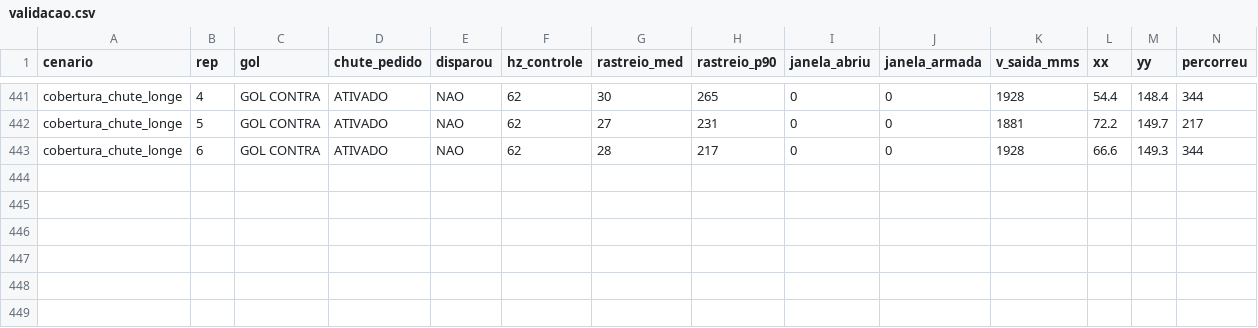
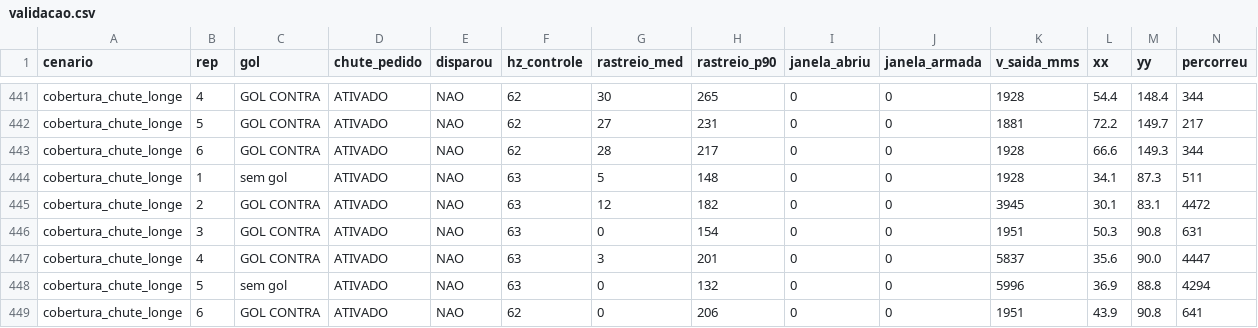
Before and after one commit to Ararabots-UFMS/ssl-VICE, a CSV file: docs/validacao.csv, drawn as a sheet; only a part is shown, gaps mark what is left out; rows hold the shown columns only; the diff names each change by its address in the sheet, - before the commit and + after, or states it on an @@ line.

Commit message:
fix(cobertura): reteleporte da bola em movimento vinha tarde demais
A primeira versao reteleportava a bola (posicao + velocidade) antes da
transicao obrigatoria para STOP (1,5s fixos) que antecede o comando
real. STOP nao trava a bola, so os robos - a 4300mm/s isso e mais de
6 METROS de voo livre antes da gravacao comecar de verdade. Medido: a
bola comecava a gravacao em x=-3333 (quase no gol) em vez de 0.

Movido para depois de TODA a espera de confirmacao do comando real
(handshake do websocket do arbitro + ate 3s esperando ele aparecer no
topico) - o mais tarde possivel antes de 'gravando=True'. Verificado
com prints de instrumentacao: a bola agora comeca a gravacao a poucos
mm do pedido.

BASELINE refeita (6 execucoes): 4 GOL CONTRA, 2 sem gol - bem diferente
do 6/6 anterior, que estava inflado pelo bug (a bola ja nascia quase
dentro do gol). Sem padrao claro entre velocidade e resultado, o que e
esperado: a cobertura de hoje nao calcula tempo de chegada, so geometria
fixa (45% do caminho).

```diff
--- a/docs/validacao.csv
+++ b/docs/validacao.csv
+row 444: cobertura_chute_longe | 1 | sem gol | ATIVADO | NAO | 63 | 5 | 148 | 0 | 0 | 1928 | 34.1 | 87.3 | 511
+row 445: cobertura_chute_longe | 2 | GOL CONTRA | ATIVADO | NAO | 63 | 12 | 182 | 0 | 0 | 3945 | 30.1 | 83.1 | 4472
+row 446: cobertura_chute_longe | 3 | GOL CONTRA | ATIVADO | NAO | 63 | 0 | 154 | 0 | 0 | 1951 | 50.3 | 90.8 | 631
+row 447: cobertura_chute_longe | 4 | GOL CONTRA | ATIVADO | NAO | 63 | 3 | 201 | 0 | 0 | 5837 | 35.6 | 90.0 | 4447
+row 448: cobertura_chute_longe | 5 | sem gol | ATIVADO | NAO | 63 | 0 | 132 | 0 | 0 | 5996 | 36.9 | 88.8 | 4294
+row 449: cobertura_chute_longe | 6 | GOL CONTRA | ATIVADO | NAO | 62 | 0 | 206 | 0 | 0 | 1951 | 43.9 | 90.8 | 641
```
Also changed, not shown: 1 other file.
